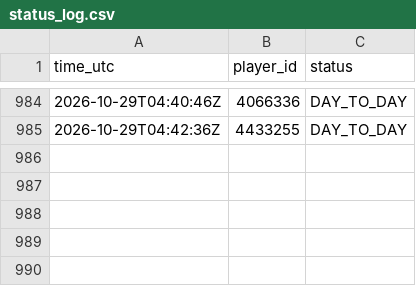
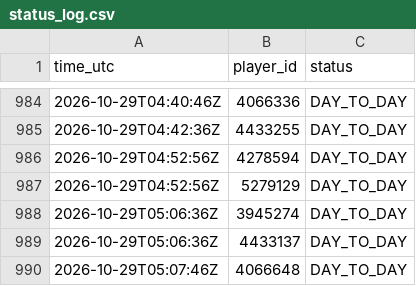
Before and after one commit to thewhitelisted/cg-engine, a CSV file: data/status_log.csv, drawn as a sheet; only a part is shown, gaps mark what is left out; the diff names each change by its address in the sheet, - before the commit and + after, or states it on an @@ line.

```diff
--- a/data/status_log.csv
+++ b/data/status_log.csv
+row 986: 2026-10-29T04:52:56Z | 4278594 | DAY_TO_DAY
+row 987: 2026-10-29T04:52:56Z | 5279129 | DAY_TO_DAY
+row 988: 2026-10-29T05:06:36Z | 3945274 | DAY_TO_DAY
+row 989: 2026-10-29T05:06:36Z | 4433137 | DAY_TO_DAY
+row 990: 2026-10-29T05:07:46Z | 4066648 | DAY_TO_DAY
```
Also changed, not shown: data/return_log.csv, 2 other files.
